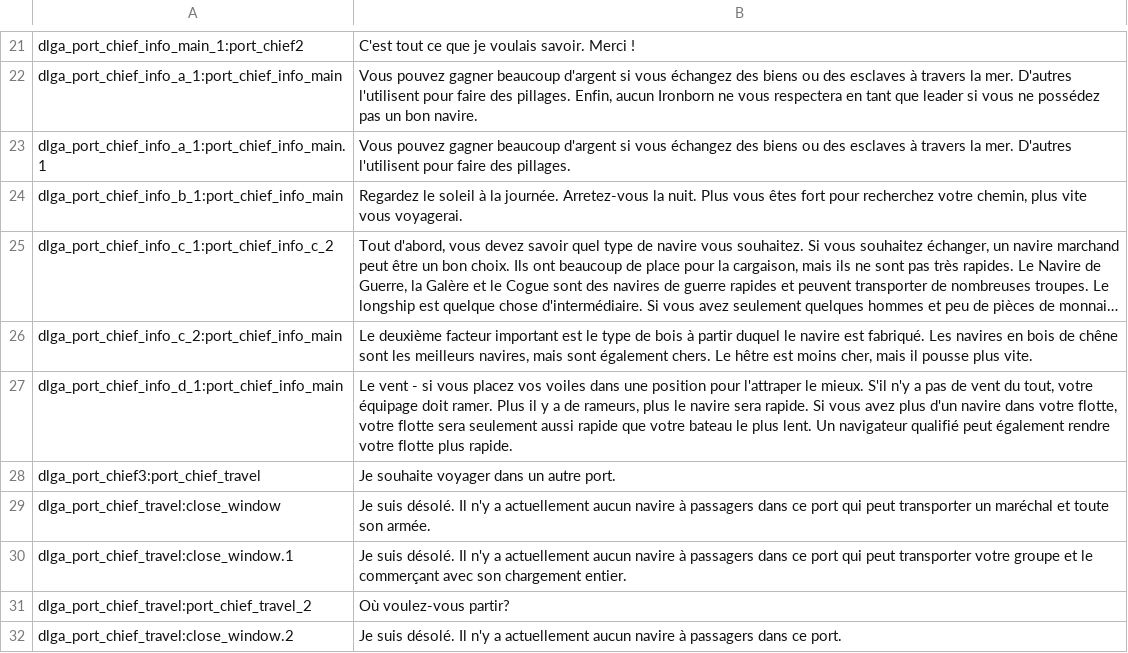
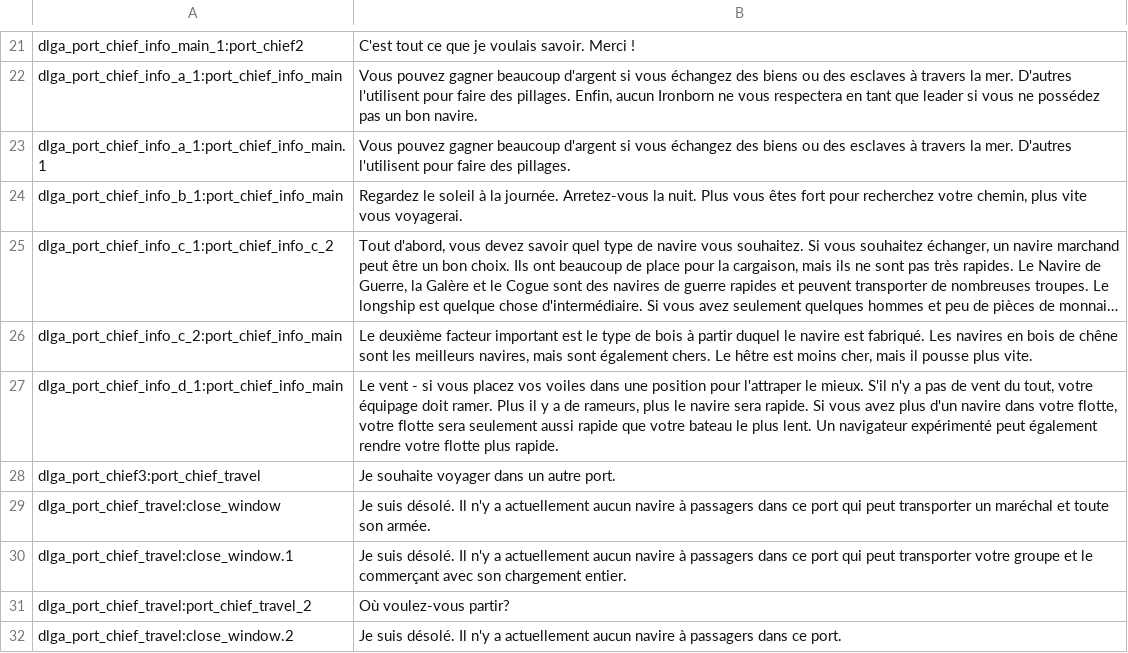
Before and after one commit to Maxgoods62/A-World-of-Ice-and-Fire-Traduction-FR-Mount-and-Blade-Warband, a CSV file: fr/dialogs.csv, drawn as a sheet; only a part is shown, gaps mark what is left out; long unchanged cells end in …; the diff names each change by its address in the sheet, - before the commit and + after, or states it on an @@ line.

```diff
--- a/fr/dialogs.csv
+++ b/fr/dialogs.csv
-B27: …Un navigateur qualifié peut également…
+B27: …Un navigateur expérimenté peut également…
```
Also changed, not shown: fr/troops.csv.
